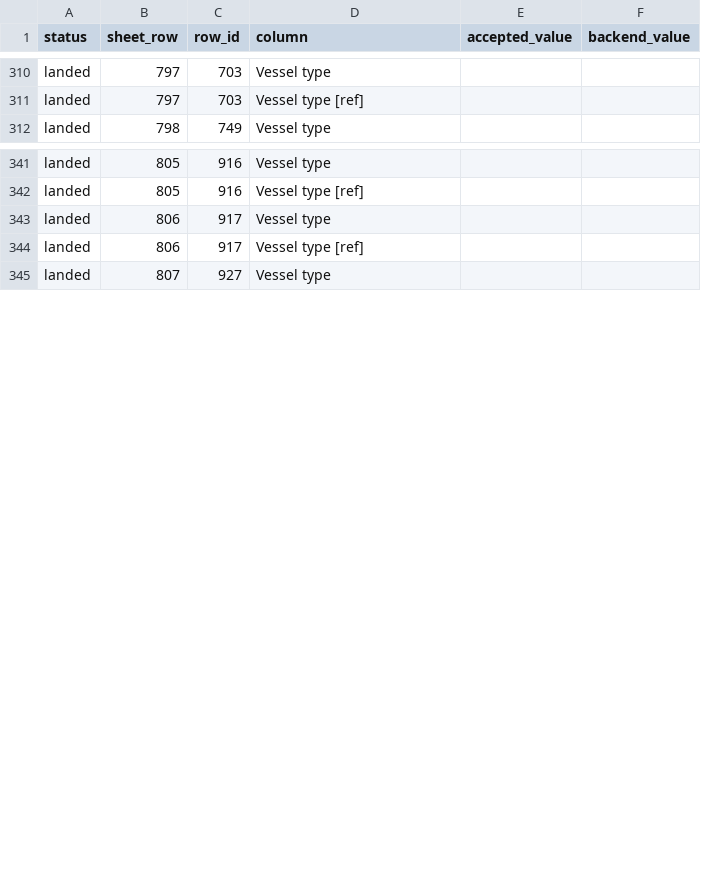
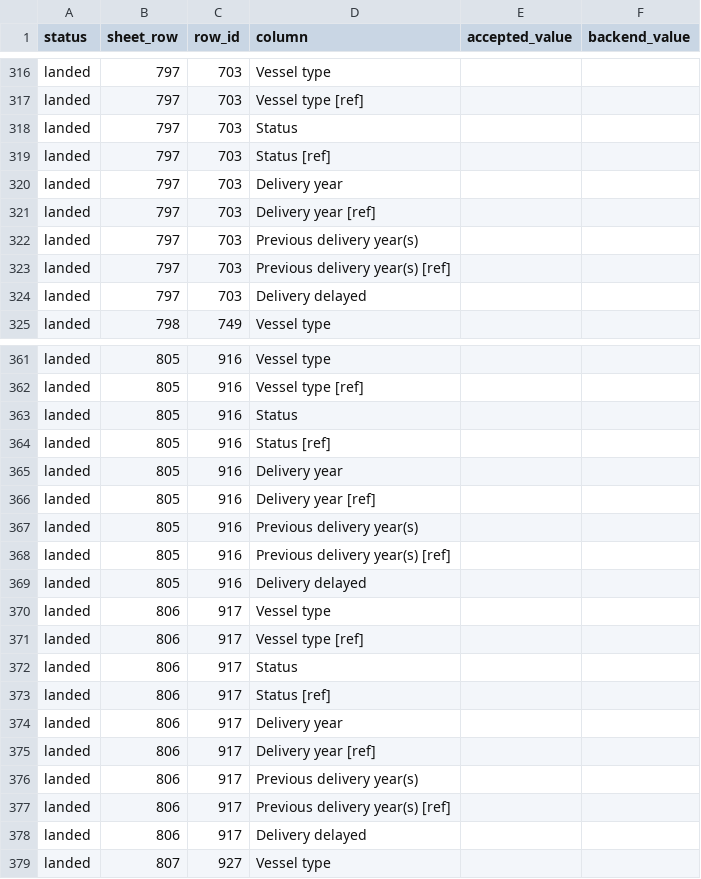
Before and after one commit to bairdlangenbrunner/lng-carriers-researcher, a CSV file: batches/2026-09-17_1654ET_fix_igu2026_sourced/verify_report.csv, drawn as a sheet; only a part is shown, gaps mark what is left out; the diff covers the shown part only.

```diff
--- a/batches/2026-09-17_1654ET_fix_igu2026_sourced/verify_report.csv
+++ b/batches/2026-09-17_1654ET_fix_igu2026_sourced/verify_report.csv
@@ -311,2 +317,9 @@ landed,797,703,Vessel type,,
 landed,797,703,Vessel type [ref],,
+landed,797,703,Status,,
+landed,797,703,Status [ref],,
+landed,797,703,Delivery year,,
+landed,797,703,Delivery year [ref],,
+landed,797,703,Previous delivery year(s),,
+landed,797,703,Previous delivery year(s) [ref],,
+landed,797,703,Delivery delayed,,
 landed,798,749,Vessel type,,
@@ -342,4 +362,18 @@ landed,805,916,Vessel type,,
 landed,805,916,Vessel type [ref],,
+landed,805,916,Status,,
+landed,805,916,Status [ref],,
+landed,805,916,Delivery year,,
+landed,805,916,Delivery year [ref],,
+landed,805,916,Previous delivery year(s),,
+landed,805,916,Previous delivery year(s) [ref],,
+landed,805,916,Delivery delayed,,
 landed,806,917,Vessel type,,
 landed,806,917,Vessel type [ref],,
+landed,806,917,Status,,
+landed,806,917,Status [ref],,
+landed,806,917,Delivery year,,
+landed,806,917,Delivery year [ref],,
+landed,806,917,Previous delivery year(s),,
+landed,806,917,Previous delivery year(s) [ref],,
+landed,806,917,Delivery delayed,,
 landed,807,927,Vessel type,,
```
Also changed, not shown: 27 added rows elsewhere in this file, 3 other files.
